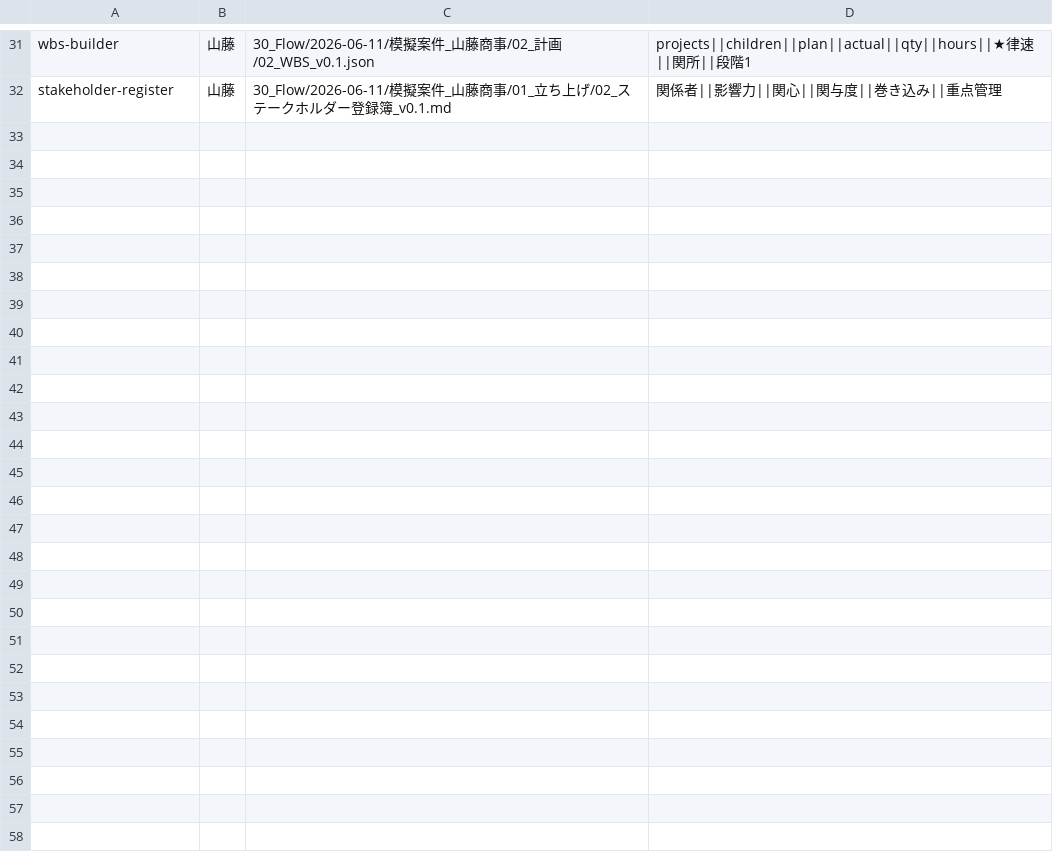
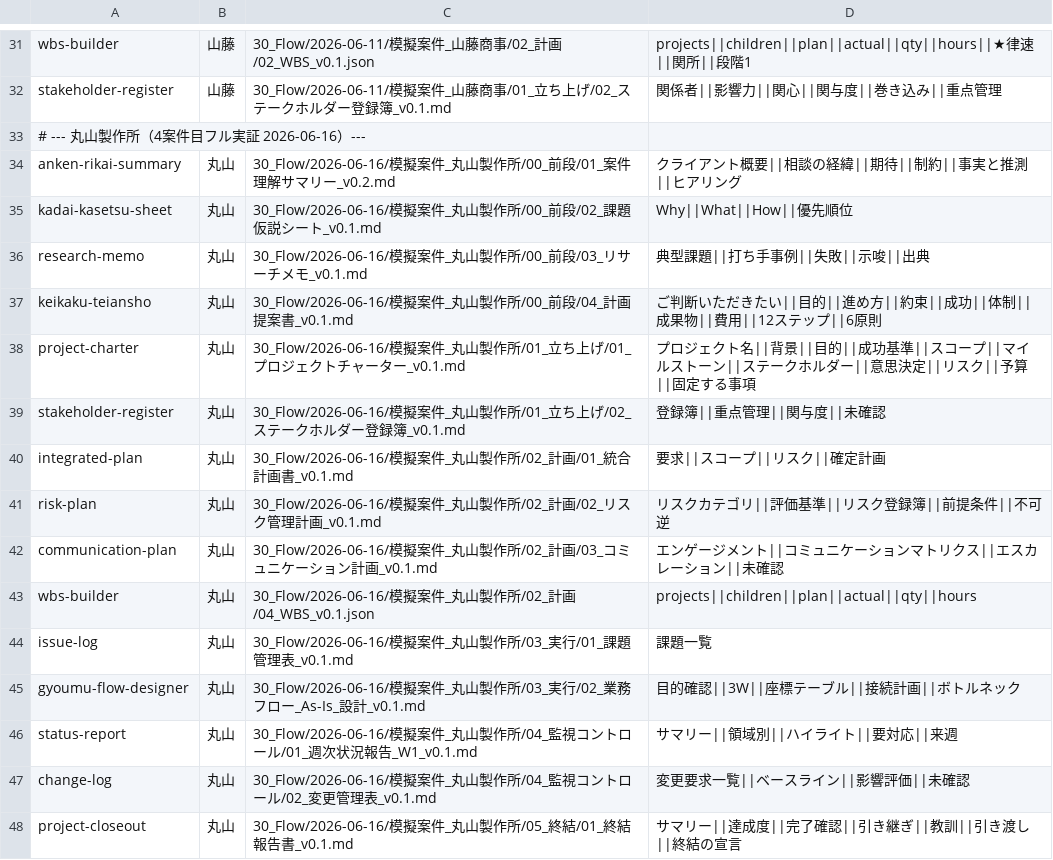
Before and after one commit to yutatsukamoto-ai/ai-project-leader, a TSV file: _tools/eval/goldens.tsv, drawn as a sheet; only a part is shown, gaps mark what is left out.

Commit message:
構造整理: 30_Flow命名統一・outputs規約・旧版退避・参照修正
- 30_Flow/スマートファクトリー→2026-06-15/模擬案件_に移動、20260611_アジェンダ→2026-06-11/に移動
- 30_Flow/README.md新設（命名規約・フェーズフォルダvsoutputsの正典ルール）
- 00_プロジェクト管理/履歴/に旧版スナップショット5件退避
- sample-diagrams-deck.pptx等→10_参考資料/スライド・プレゼン/に移動
- 全旧パス参照修正済、build --verify全通過

```diff
--- a/_tools/eval/goldens.tsv
+++ b/_tools/eval/goldens.tsv
@@ -32 +32,17 @@ wbs-builder	山藤	30_Flow/2026-06-11/模擬案件_山藤商事/02_計画/02_WBS
 stakeholder-register	山藤	30_Flow/2026-06-11/模擬案件_山藤商事/01_立ち上げ/02_ステークホルダー登録簿_v0.1.md	関係者||影響力||関心||関与度||巻き込み||重点管理
+# --- 丸山製作所（4案件目フル実証 2026-06-16）---
+anken-rikai-summary	丸山	30_Flow/2026-06-16/模擬案件_丸山製作所/00_前段/01_案件理解サマリー_v0.2.md	クライアント概要||相談の経緯||期待||制約||事実と推測||ヒアリング
+kadai-kasetsu-sheet	丸山	30_Flow/2026-06-16/模擬案件_丸山製作所/00_前段/02_課題仮説シート_v0.1.md	Why||What||How||優先順位
+research-memo	丸山	30_Flow/2026-06-16/模擬案件_丸山製作所/00_前段/03_リサーチメモ_v0.1.md	典型課題||打ち手事例||失敗||示唆||出典
+keikaku-teiansho	丸山	30_Flow/2026-06-16/模擬案件_丸山製作所/00_前段/04_計画提案書_v0.1.md	ご判断いただきたい||目的||進め方||約束||成功||体制||成果物||費用||12ステップ||6原則
+project-charter	丸山	30_Flow/2026-06-16/模擬案件_丸山製作所/01_立ち上げ/01_プロジェクトチャーター_v0.1.md	プロジェクト名||背景||目的||成功基準||スコープ||マイルストーン||ステークホルダー||意思決定||リスク||予算||固定する事項
+stakeholder-register	丸山	30_Flow/2026-06-16/模擬案件_丸山製作所/01_立ち上げ/02_ステークホルダー登録簿_v0.1.md	登録簿||重点管理||関与度||未確認
+integrated-plan	丸山	30_Flow/2026-06-16/模擬案件_丸山製作所/02_計画/01_統合計画書_v0.1.md	要求||スコープ||リスク||確定計画
+risk-plan	丸山	30_Flow/2026-06-16/模擬案件_丸山製作所/02_計画/02_リスク管理計画_v0.1.md	リスクカテゴリ||評価基準||リスク登録簿||前提条件||不可逆
+communication-plan	丸山	30_Flow/2026-06-16/模擬案件_丸山製作所/02_計画/03_コミュニケーション計画_v0.1.md	エンゲージメント||コミュニケーションマトリクス||エスカレーション||未確認
+wbs-builder	丸山	30_Flow/2026-06-16/模擬案件_丸山製作所/02_計画/04_WBS_v0.1.json	projects||children||plan||actual||qty||hours
+issue-log	丸山	30_Flow/2026-06-16/模擬案件_丸山製作所/03_実行/01_課題管理表_v0.1.md	課題一覧
+gyoumu-flow-designer	丸山	30_Flow/2026-06-16/模擬案件_丸山製作所/03_実行/02_業務フロー_As-Is_設計_v0.1.md	目的確認||3W||座標テーブル||接続計画||ボトルネック
+status-report	丸山	30_Flow/2026-06-16/模擬案件_丸山製作所/04_監視コントロール/01_週次状況報告_W1_v0.1.md	サマリー||領域別||ハイライト||要対応||来週
+change-log	丸山	30_Flow/2026-06-16/模擬案件_丸山製作所/04_監視コントロール/02_変更管理表_v0.1.md	変更要求一覧||ベースライン||影響評価||未確認
+project-closeout	丸山	30_Flow/2026-06-16/模擬案件_丸山製作所/05_終結/01_終結報告書_v0.1.md	サマリー||達成度||完了確認||引き継ぎ||教訓||引き渡し||終結の宣言
```
Also changed, not shown: 40 other files.
